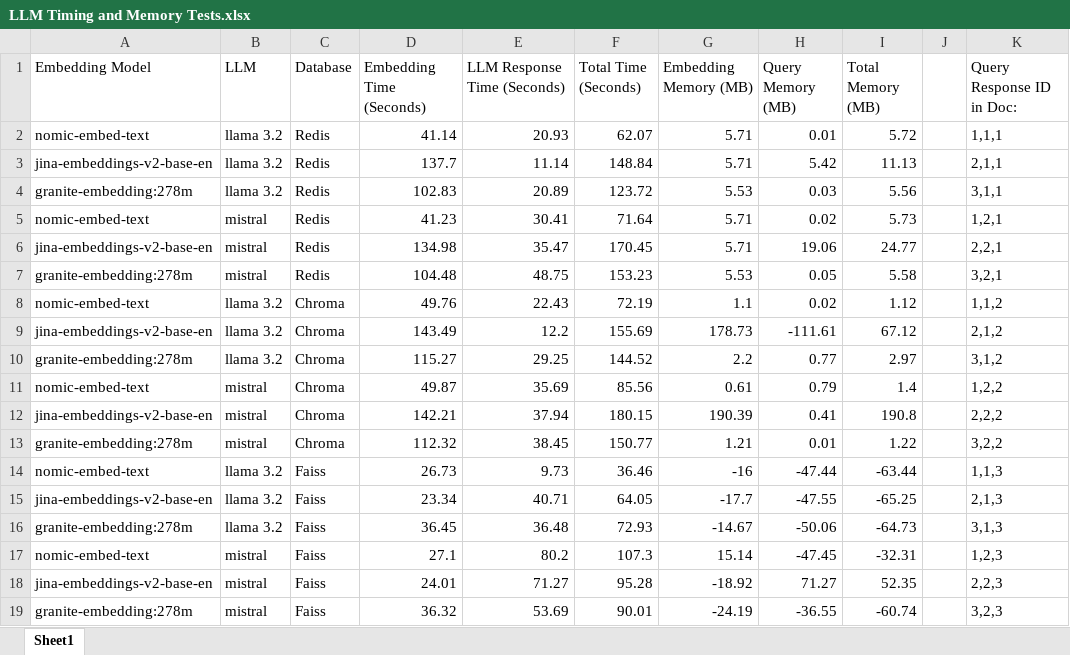
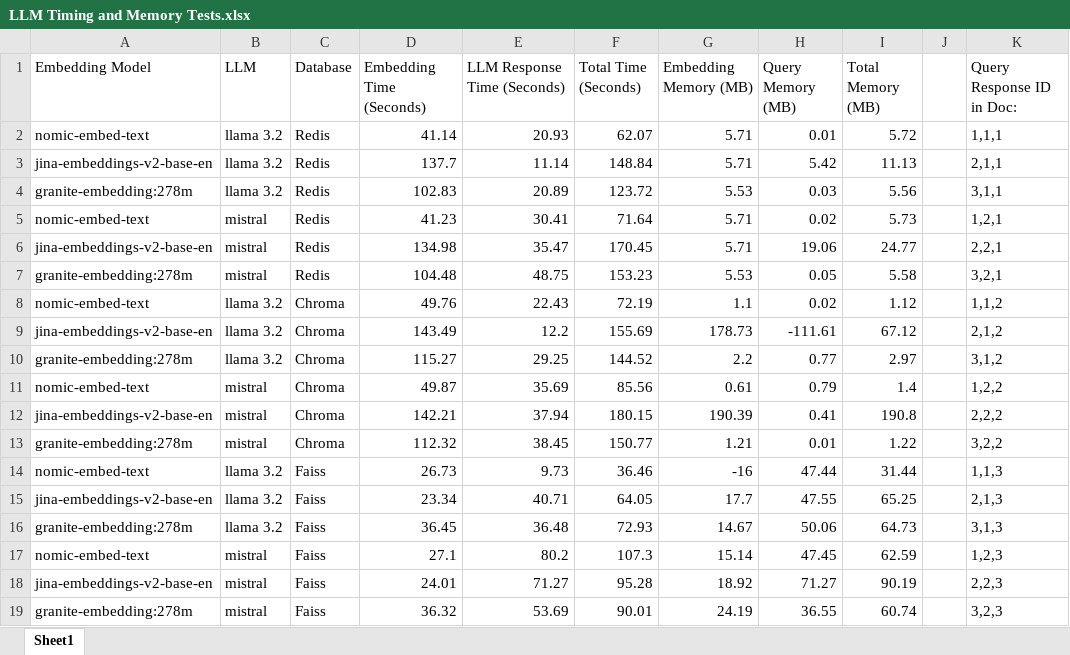
Before and after one commit to siraj-akmal/4300-rag-final, an Excel workbook: LLM Timing and Memory Tests.xlsx, sheet Sheet1, drawn as a sheet; values as stored, in another font and other column widths than the file's, no borders; the diff names each change by its address in the sheet, - before the commit and + after, or states it on an @@ line.

```diff
--- a/LLM Timing and Memory Tests.xlsx (sheet Sheet1)
+++ b/LLM Timing and Memory Tests.xlsx (sheet Sheet1)
-H14 (Query Memory (MB)): -47.44
+H14 (Query Memory (MB)): 47.44
-I14 (Total Memory (MB)): -63.44
+I14 (Total Memory (MB)): 31.44
-G15 (Embedding Memory (MB)): -17.7
+G15 (Embedding Memory (MB)): 17.7
-H15 (Query Memory (MB)): -47.55
+H15 (Query Memory (MB)): 47.55
-I15 (Total Memory (MB)): -65.25
+I15 (Total Memory (MB)): 65.25
-G16 (Embedding Memory (MB)): -14.67
+G16 (Embedding Memory (MB)): 14.67
-H16 (Query Memory (MB)): -50.06
+H16 (Query Memory (MB)): 50.06
-I16 (Total Memory (MB)): -64.73
+I16 (Total Memory (MB)): 64.73
-H17 (Query Memory (MB)): -47.45
+H17 (Query Memory (MB)): 47.45
-I17 (Total Memory (MB)): -32.31
+I17 (Total Memory (MB)): 62.59
-G18 (Embedding Memory (MB)): -18.92
+G18 (Embedding Memory (MB)): 18.92
-I18 (Total Memory (MB)): 52.35
+I18 (Total Memory (MB)): 90.19
-G19 (Embedding Memory (MB)): -24.19
+G19 (Embedding Memory (MB)): 24.19
-H19 (Query Memory (MB)): -36.55
+H19 (Query Memory (MB)): 36.55
-I19 (Total Memory (MB)): -60.74
+I19 (Total Memory (MB)): 60.74
```
Also changed, not shown: 1 other file.
